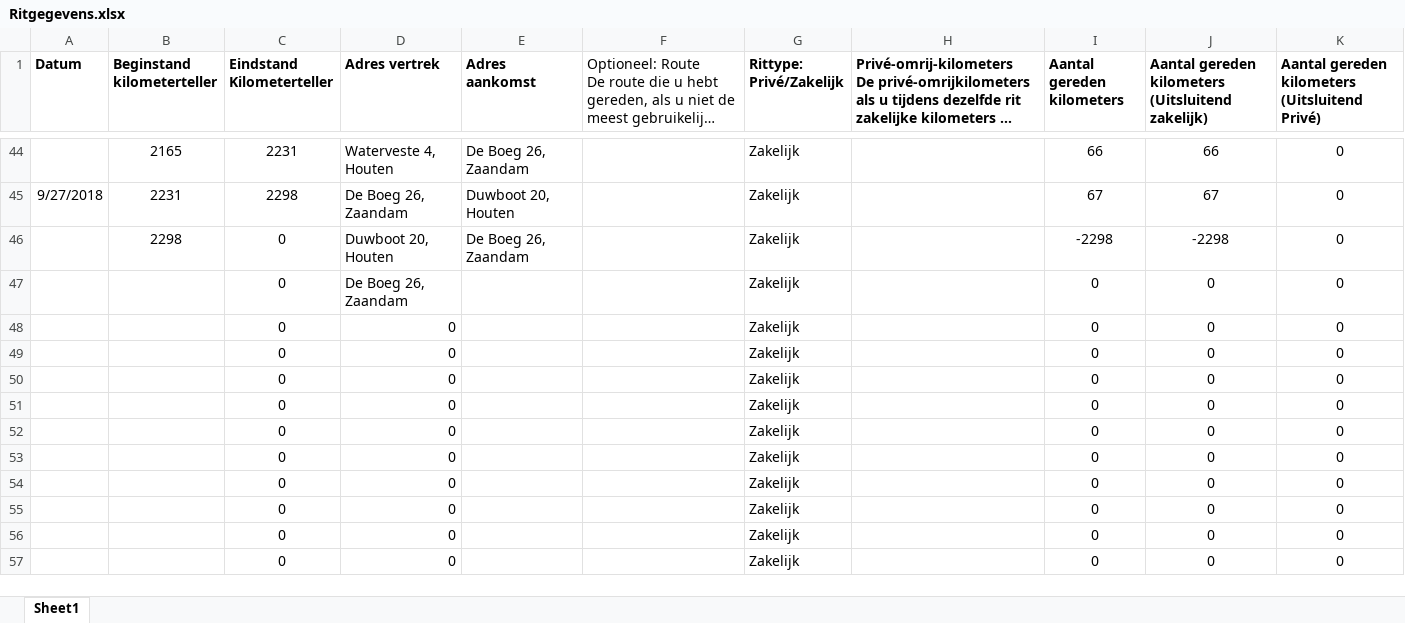
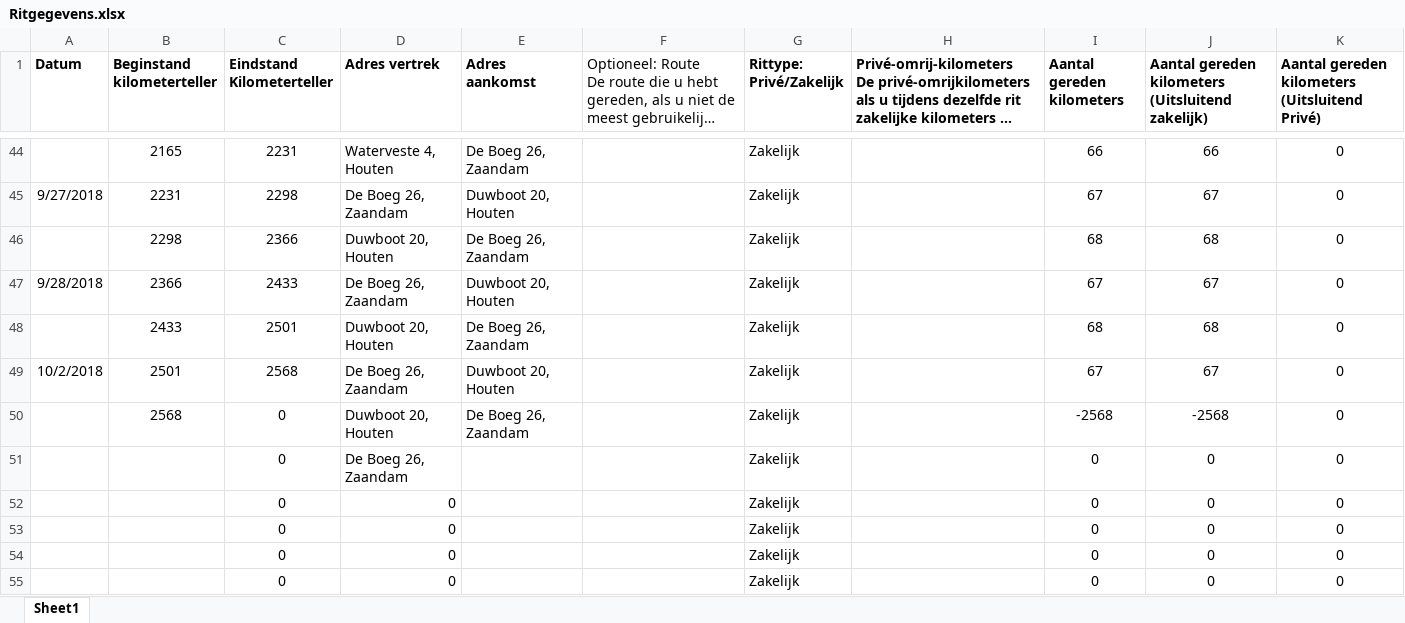
Before and after one commit to TimGroot1992/ritgegevens, an Excel workbook: Ritgegevens.xlsx, sheet Sheet1, drawn as a sheet; only a part is shown, gaps mark what is left out; the shorter side is filled out with more unchanged rows; long unchanged cells end in …; values as stored, in another font and other column widths than the file's, no borders; removed rows and columns are numbered as before the commit, all else as after; the diff names each change by its address in the sheet, - before the commit and + after, or states it on an @@ line.

Commit message:
02-10-18

```diff
--- a/Ritgegevens.xlsx (sheet Sheet1)
+++ b/Ritgegevens.xlsx (sheet Sheet1)
-C46 (Eindstand Kilometerteller): 0
+C46 (Eindstand Kilometerteller): 2366
-I46 (Aantal gereden kilometers): -2298
+I46 (Aantal gereden kilometers): 68
-J46: -2298
+J46: 68
+row 47: 9/28/2018 | 2366 | 2433 | De Boeg 26, Zaandam | Duwboot 20, Houten |  | Zakelijk |  | 67 | 67 | 0
+row 48:  | 2433 | 2501 | Duwboot 20, Houten | De Boeg 26, Zaandam |  | Zakelijk |  | 68 | 68 | 0
+row 49: 10/2/2018 | 2501 | 2568 | De Boeg 26, Zaandam | Duwboot 20, Houten |  | Zakelijk |  | 67 | 67 | 0
+row 50:  | 2568 | 0 | Duwboot 20, Houten | De Boeg 26, Zaandam |  | Zakelijk |  | -2568 | -2568 | 0
-row 48:  |  | 0 | 0 |  |  | Zakelijk |  | 0 | 0 | 0
-row 49:  |  | 0 | 0 |  |  | Zakelijk |  | 0 | 0 | 0
-row 50:  |  | 0 | 0 |  |  | Zakelijk |  | 0 | 0 | 0
-row 51:  |  | 0 | 0 |  |  | Zakelijk |  | 0 | 0 | 0
```
Also changed, not shown: formulas that keep their value.
